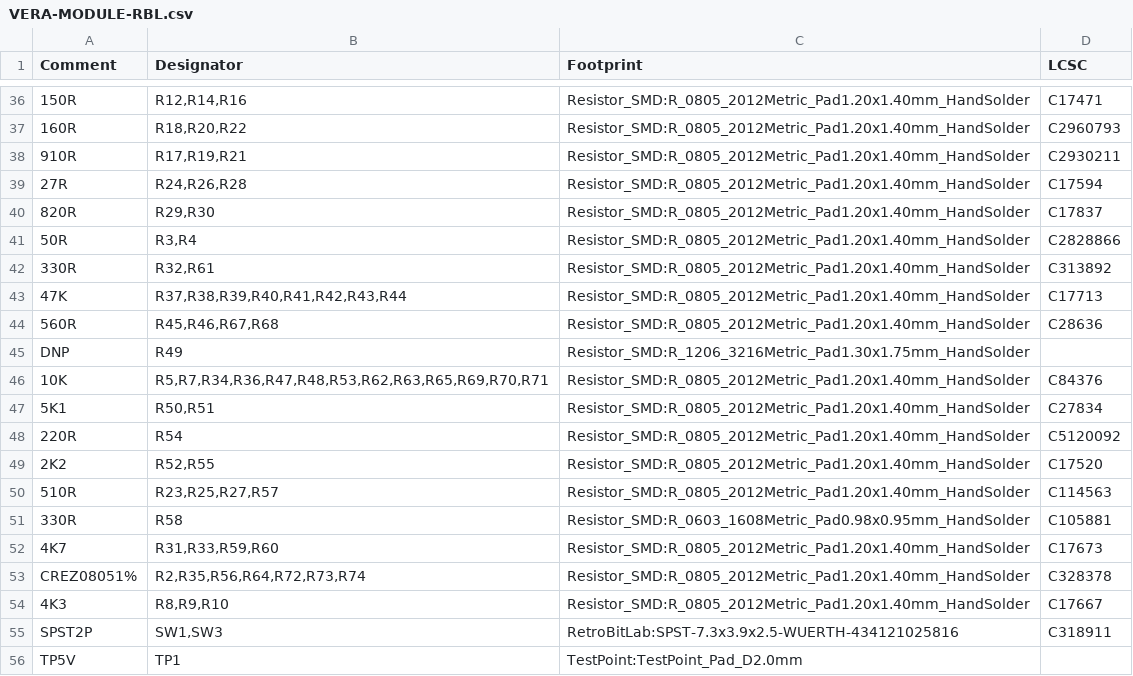
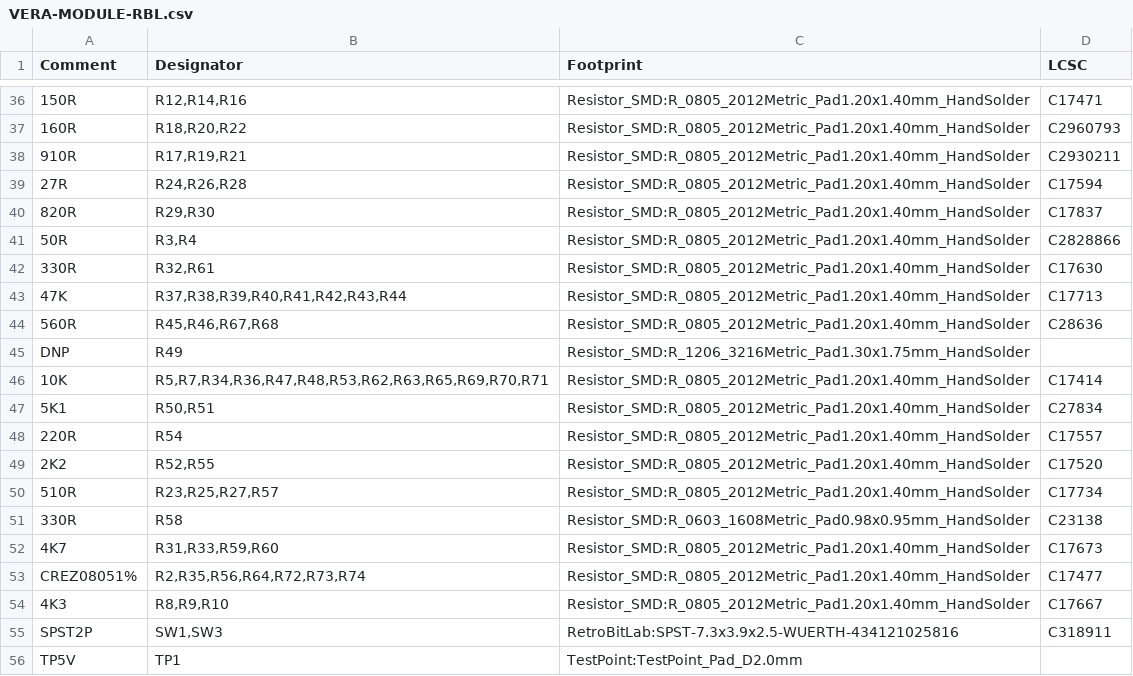
Before and after one commit to gianlucarenzi/Vera-Module-RBL-A2, a CSV file: VERA-MODULE-RBL.csv, drawn as a sheet; only a part is shown, gaps mark what is left out; the diff covers the shown part only.

Commit message:
v1.0 outputs regenerated with the Basic JLCPCB parts; netlist updated
output_job.sh 1.0: JLCPCB BOM with the new LCSC codes (Basic parts, R1 2K7
and the 35 V C47 fixed), CPL, Gerbers and drill (unchanged but the
creation date), schematic PDF, iBOM, STEP and the kicad-cli VRML. The
netlist (.net) carries the same LCSC codes, datasheets and descriptions;
nets, sheets and timestamps unchanged.

The Gerbers in production/ are now tracked, as in the XE and C64 projects.
VGA-Extender: v1.0 outputs and netlist regenerated the same way.

```diff
--- a/VERA-MODULE-RBL.csv
+++ b/VERA-MODULE-RBL.csv
@@ -41,3 +41,3 @@ Comment,Designator,Footprint,LCSC
 "50R","R3,R4","Resistor_SMD:R_0805_2012Metric_Pad1.20x1.40mm_HandSolder","C2828866"
-"330R","R32,R61","Resistor_SMD:R_0805_2012Metric_Pad1.20x1.40mm_HandSolder","C313892"
+"330R","R32,R61","Resistor_SMD:R_0805_2012Metric_Pad1.20x1.40mm_HandSolder","C17630"
 "47K","R37,R38,R39,R40,R41,R42,R43,R44","Resistor_SMD:R_0805_2012Metric_Pad1.20x1.40mm_HandSolder","C17713"
@@ -45,10 +45,10 @@ Comment,Designator,Footprint,LCSC
 "DNP","R49","Resistor_SMD:R_1206_3216Metric_Pad1.30x1.75mm_HandSolder",""
-"10K","R5,R7,R34,R36,R47,R48,R53,R62,R63,R65,R69,R70,R71","Resistor_SMD:R_0805_2012Metric_Pad1.20x1.40mm_HandSolder","C84376"
+"10K","R5,R7,R34,R36,R47,R48,R53,R62,R63,R65,R69,R70,R71","Resistor_SMD:R_0805_2012Metric_Pad1.20x1.40mm_HandSolder","C17414"
 "5K1","R50,R51","Resistor_SMD:R_0805_2012Metric_Pad1.20x1.40mm_HandSolder","C27834"
-"220R","R54","Resistor_SMD:R_0805_2012Metric_Pad1.20x1.40mm_HandSolder","C5120092"
+"220R","R54","Resistor_SMD:R_0805_2012Metric_Pad1.20x1.40mm_HandSolder","C17557"
 "2K2","R52,R55","Resistor_SMD:R_0805_2012Metric_Pad1.20x1.40mm_HandSolder","C17520"
-"510R","R23,R25,R27,R57","Resistor_SMD:R_0805_2012Metric_Pad1.20x1.40mm_HandSolder","C114563"
-"330R","R58","Resistor_SMD:R_0603_1608Metric_Pad0.98x0.95mm_HandSolder","C105881"
+"510R","R23,R25,R27,R57","Resistor_SMD:R_0805_2012Metric_Pad1.20x1.40mm_HandSolder","C17734"
+"330R","R58","Resistor_SMD:R_0603_1608Metric_Pad0.98x0.95mm_HandSolder","C23138"
 "4K7","R31,R33,R59,R60","Resistor_SMD:R_0805_2012Metric_Pad1.20x1.40mm_HandSolder","C17673"
-"CREZ08051%","R2,R35,R56,R64,R72,R73,R74","Resistor_SMD:R_0805_2012Metric_Pad1.20x1.40mm_HandSolder","C328378"
+"CREZ08051%","R2,R35,R56,R64,R72,R73,R74","Resistor_SMD:R_0805_2012Metric_Pad1.20x1.40mm_HandSolder","C17477"
 "4K3","R8,R9,R10","Resistor_SMD:R_0805_2012Metric_Pad1.20x1.40mm_HandSolder","C17667"
```
Also changed, not shown: 11 edited cells elsewhere in this file, VGA-Extender/VGA-Extender.csv, 42 other files.
